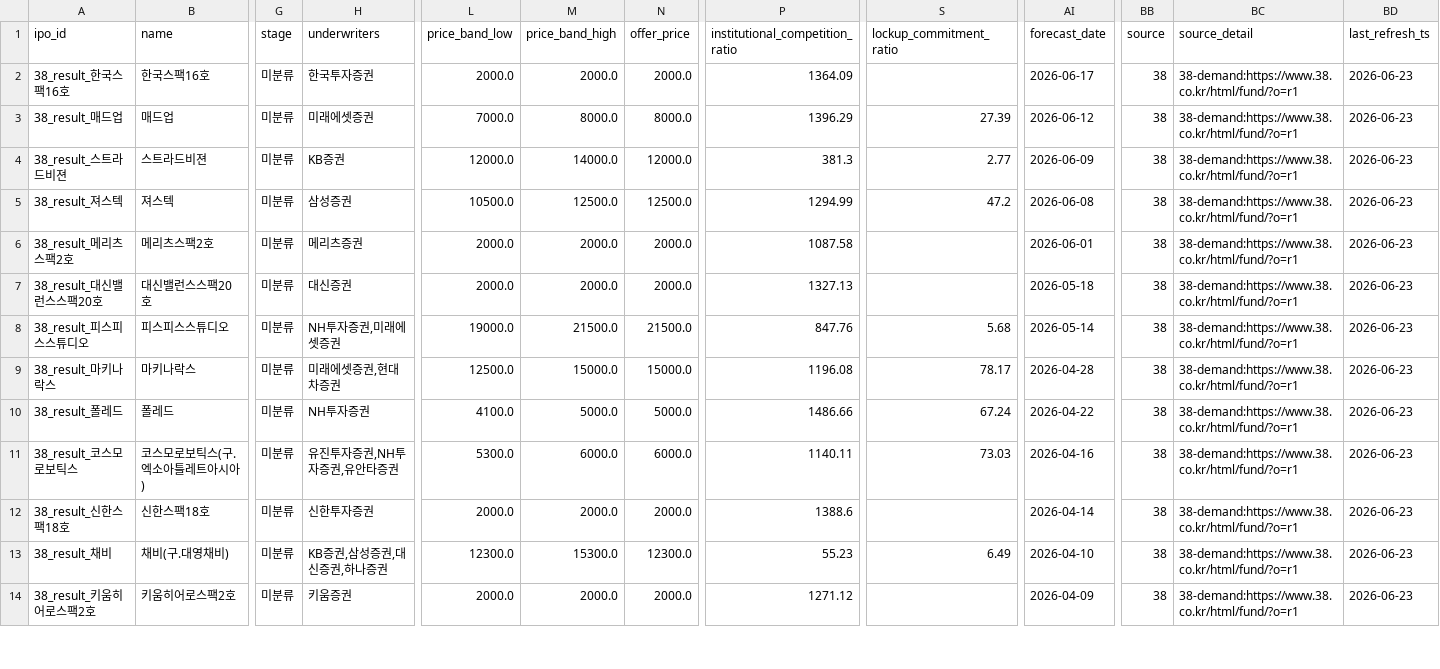
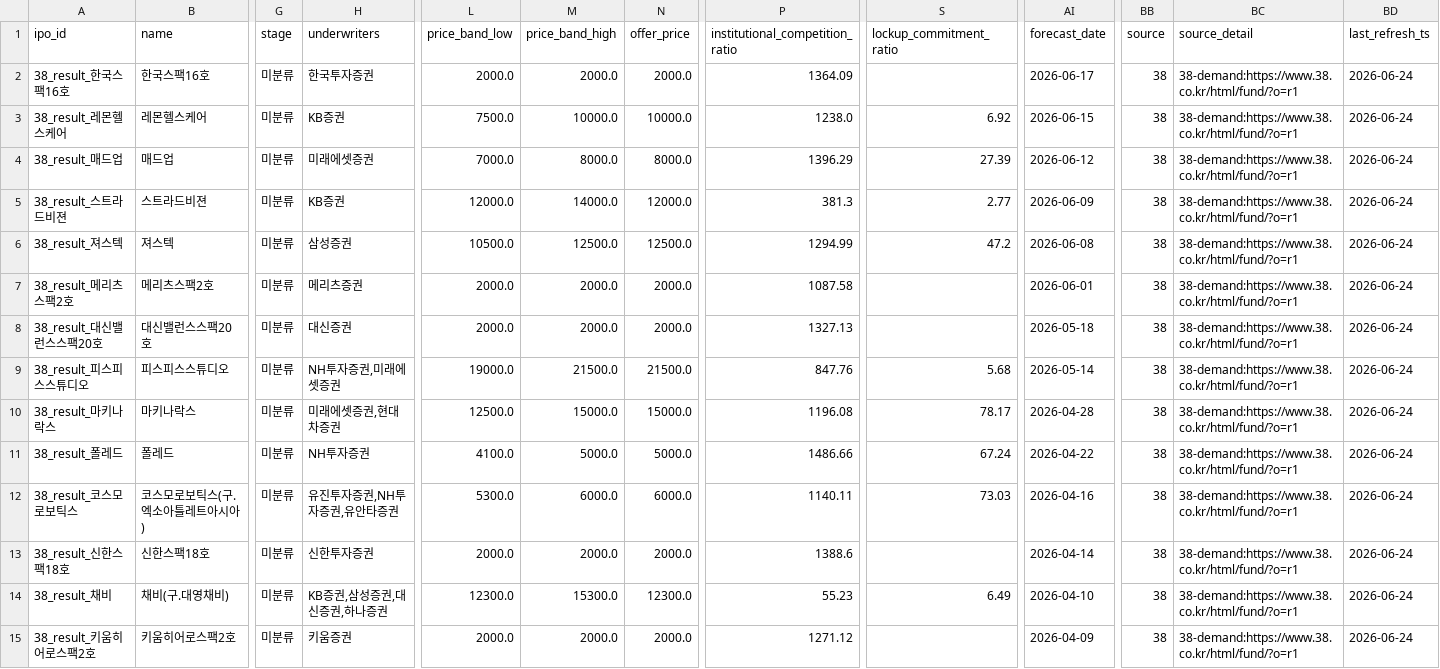
Before and after one commit to poet1004/offering_reminder, a CSV file: ipo_git/data/cache/schedule_38_demand_live.csv, drawn as a sheet; only a part is shown, gaps mark what is left out; addresses are those after the commit; rows hold the shown columns only; the diff covers the shown part only; the diff names each change by its address in the sheet, - before the commit and + after, or states it on an @@ line.

```diff
--- a/ipo_git/data/cache/schedule_38_demand_live.csv
+++ b/ipo_git/data/cache/schedule_38_demand_live.csv
-BD2 (last_refresh_ts): 2026-06-23
+BD2 (last_refresh_ts): 2026-06-24
+row 3: 38_result_레몬헬스케어 | 레몬헬스케어 | 미분류 | KB증권 | 7500.0 | 10000.0 | 10000.0 | 1238.0 | 6.92 | 2026-06-15 | 38 | 38-demand:https://www.38.co.kr/html/fund/?o=r1 | 2026-06-24
-BD4:BD15 (last_refresh_ts): 2026-06-23
+BD4:BD15 (last_refresh_ts): 2026-06-24
```
Also changed, not shown: 1 removed row and 111 edited cells elsewhere in this file, ipo_git/data/cache/market_snapshot_last_success.csv, ipo_git/data/cache/public_quotes_latest.csv, 33 other files.
